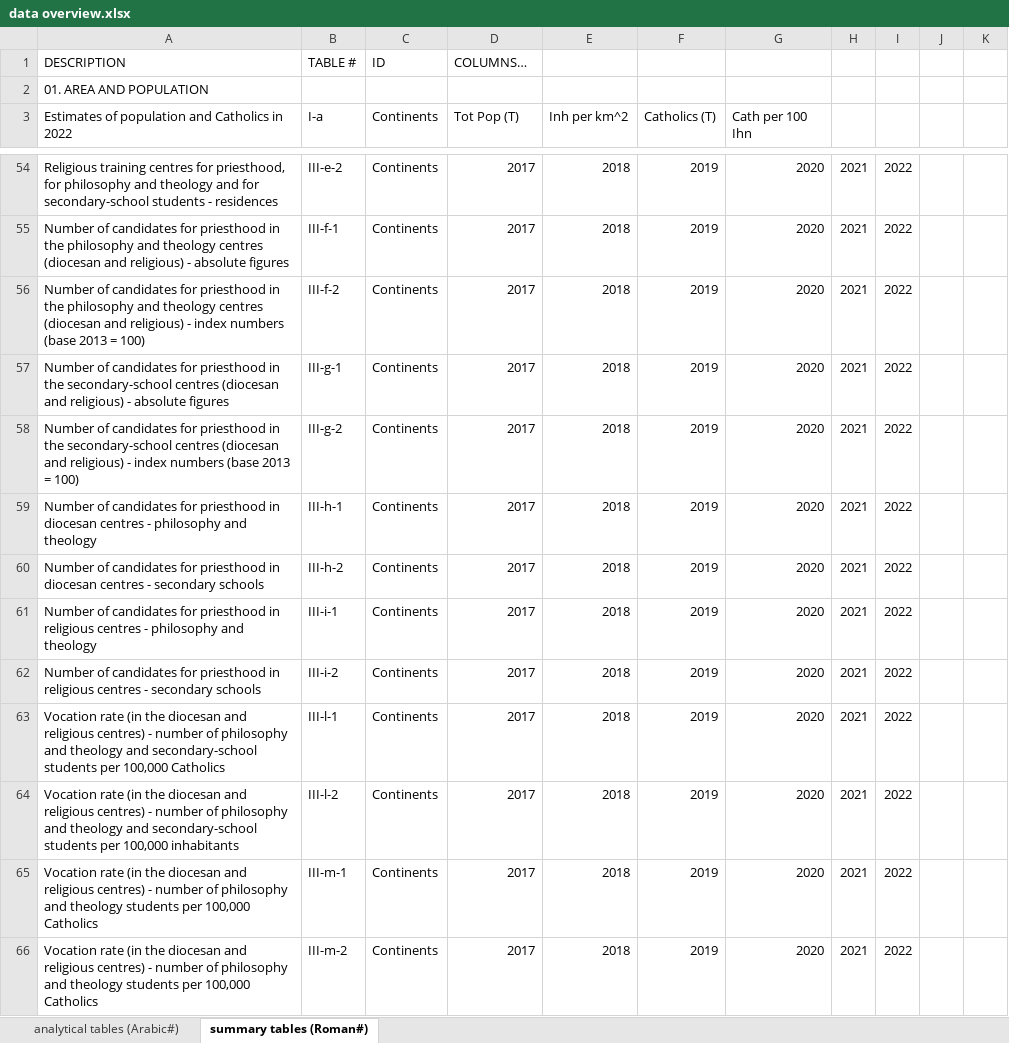
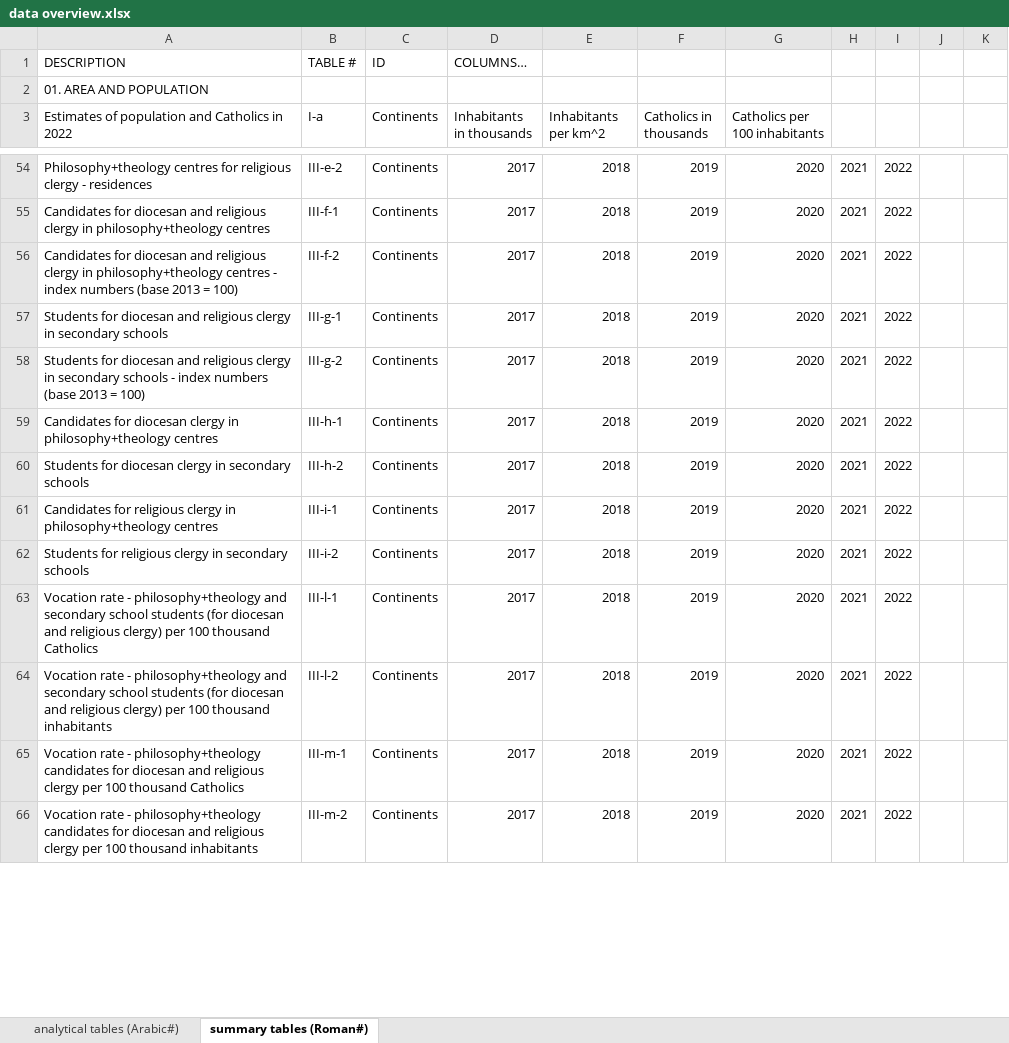
Before and after one commit to ClaudiaSchiavetti/Consulting_Catholic_Church, an Excel workbook: data overview.xlsx, sheet summary tables (Roman#), drawn as a sheet; only a part is shown, gaps mark what is left out; values as stored, in another font and other column widths than the file's, no cell formats; conditional formats not drawn; the diff covers the shown part only; the diff names each change by its address in the sheet, - before the commit and + after, or states it on an @@ line.

```diff
--- a/data overview.xlsx (sheet summary tables (Roman#))
+++ b/data overview.xlsx (sheet summary tables (Roman#))
-D3: Tot Pop (T)
+D3: Inhabitants in thousands
-E3: Inh per km^2
+E3: Inhabitants per km^2
-F3: Catholics (T)
+F3: Catholics in thousands
-G3: Cath per 100 Ihn
+G3: Catholics per 100 inhabitants
-A54: Religious training centres for priesthood, for philosophy and theology and for secondary-school students - residences
+A54: Philosophy+theology centres for religious clergy - residences
-A55: Number of candidates for priesthood in the philosophy and theology centres (diocesan and religious) - absolute figures
+A55: Candidates for diocesan and religious clergy in philosophy+theology centres
-A56: Number of candidates for priesthood in the philosophy and theology centres (diocesan and religious) - index…
+A56: Candidates for diocesan and religious clergy in philosophy+theology centres - index…
-A57: Number of candidates for priesthood in the secondary-school centres (diocesan and religious) - absolute figures
+A57: Students for diocesan and religious clergy in secondary schools
-A58: Number of candidates for priesthood in the secondary-school centres (diocesan and religious) - index…
+A58: Students for diocesan and religious clergy in secondary schools - index…
-A59: Number of candidates for priesthood in diocesan centres - philosophy and theology
+A59: Candidates for diocesan clergy in philosophy+theology centres
-A60: Number of candidates for priesthood in diocesan centres - secondary schools
+A60: Students for diocesan clergy in secondary schools
-A61: Number of candidates for priesthood in religious centres - philosophy and theology
+A61: Candidates for religious clergy in philosophy+theology centres
-A62: Number of candidates for priesthood in religious centres - secondary schools
+A62: Students for religious clergy in secondary schools
-A63: Vocation rate (in the diocesan and religious centres) - number of philosophy and theology and secondary-school students per 100,000 Catholics
+A63: Vocation rate - philosophy+theology and secondary school students (for diocesan and religious clergy) per 100 thousand Catholics
-A64: Vocation rate (in the diocesan and religious centres) - number of philosophy and theology and secondary-school students per 100,000 inhabitants
+A64: Vocation rate - philosophy+theology and secondary school students (for diocesan and religious clergy) per 100 thousand inhabitants
-A65: Vocation rate (in the diocesan and religious centres) - number of philosophy and theology students per 100,000 Catholics
+A65: Vocation rate - philosophy+theology candidates for diocesan and religious clergy per 100 thousand Catholics
-A66: Vocation rate (in the diocesan and religious centres) - number of philosophy and theology students per 100,000 Catholics
+A66: Vocation rate - philosophy+theology candidates for diocesan and religious clergy per 100 thousand inhabitants
```
Also changed, not shown: 3 added rows, 5 removed rows and 61 edited cells elsewhere in this sheet, sheet analytical tables (Arabic#), cell formats.
